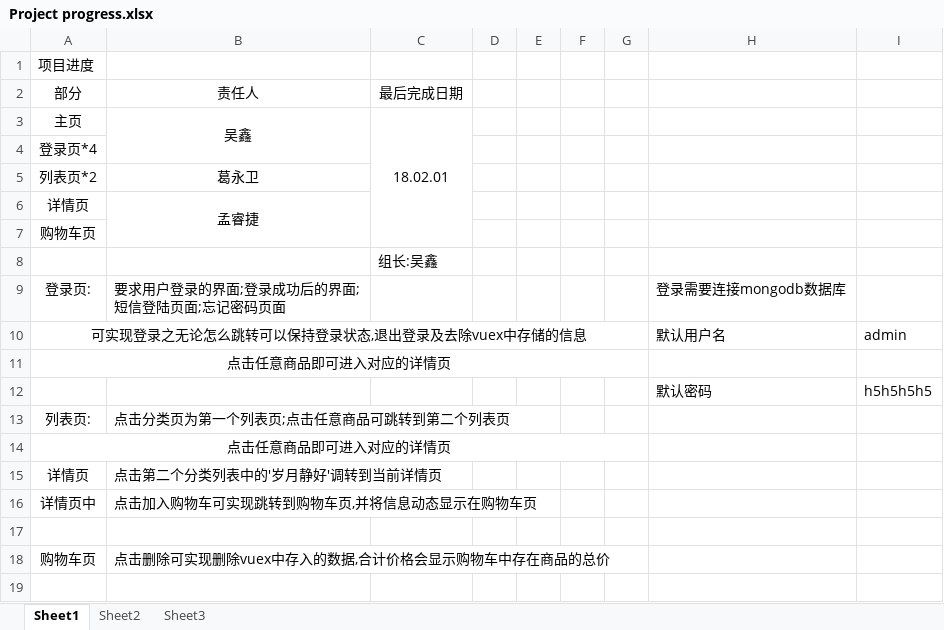
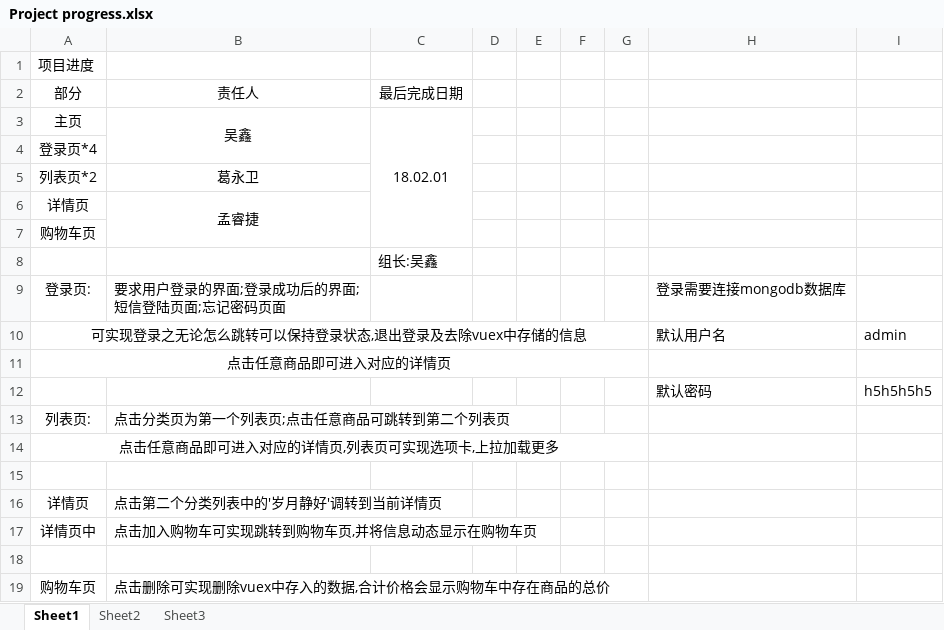
Before and after one commit to undefined9999/Vue-project-1, an Excel workbook: Project progress.xlsx, sheet Sheet1, drawn as a sheet; values as stored, in another font and other column widths than the file's, no borders; the diff names each change by its address in the sheet, - before the commit and + after, or states it on an @@ line.

```diff
--- a/Project progress.xlsx (sheet Sheet1)
+++ b/Project progress.xlsx (sheet Sheet1)
-A14: 点击任意商品即可进入对应的详情页
+A14: 点击任意商品即可进入对应的详情页,列表页可实现选项卡,上拉加载更多
+row 15: (empty)
```
Also changed, not shown: 9 other files.
